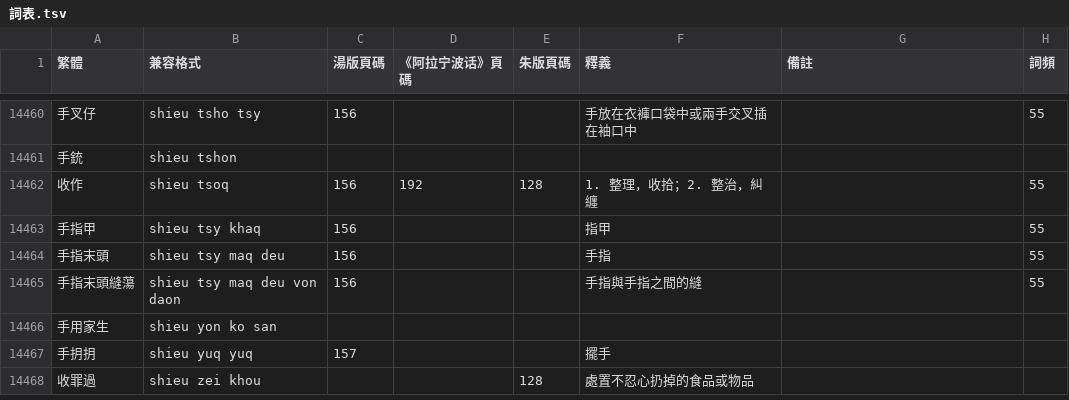
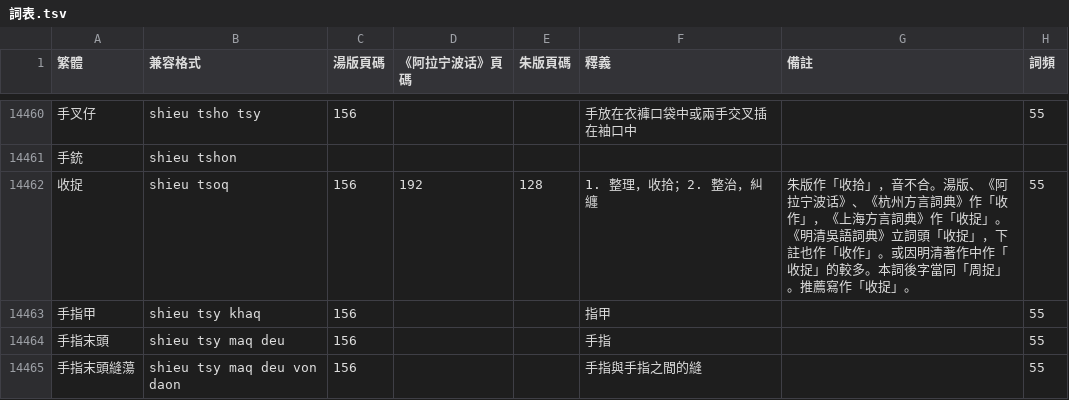
Before and after one commit to ionkaon/dictionary, a TSV file: 詞表.tsv, drawn as a sheet; only a part is shown, gaps mark what is left out; the shorter side is filled out with more unchanged rows.

Commit message:
perf(詞表): 收捉
* 收捉: 1. 整理，收拾；2. 整治，糾纏。朱版作「收拾」，音不合。湯版、《阿拉宁波话》、《杭州方言詞典》作「收作」，《上海方言詞典》作「收捉」。《明清吳語詞典》立詞頭「收捉」，下註也作「收作」。或因明清著作中作「收捉」的較多。本詞後字當同「周捉」。推薦寫作「收捉」。

```diff
--- a/詞表.tsv
+++ b/詞表.tsv
@@ -14461,3 +14461,3 @@
 手銃	shieu tshon						
-收作	shieu tsoq	156	192	128	1. 整理，收拾；2. 整治，糾纏		55
+收捉	shieu tsoq	156	192	128	1. 整理，收拾；2. 整治，糾纏	朱版作「收拾」，音不合。湯版、《阿拉宁波话》、《杭州方言詞典》作「收作」，《上海方言詞典》作「收捉」。《明清吳語詞典》立詞頭「收捉」，下註也作「收作」。或因明清著作中作「收捉」的較多。本詞後字當同「周捉」。推薦寫作「收捉」。	55
 手指甲	shieu tsy khaq	156			指甲		55
```
